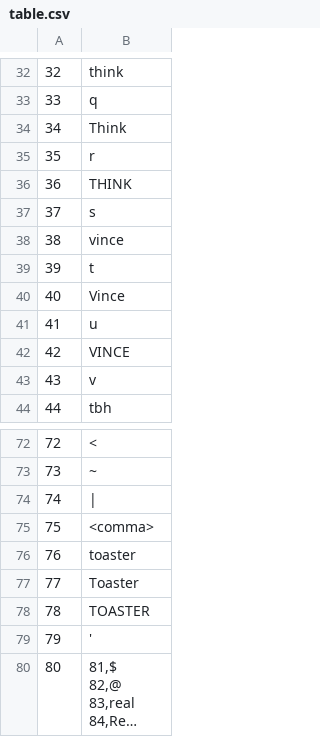
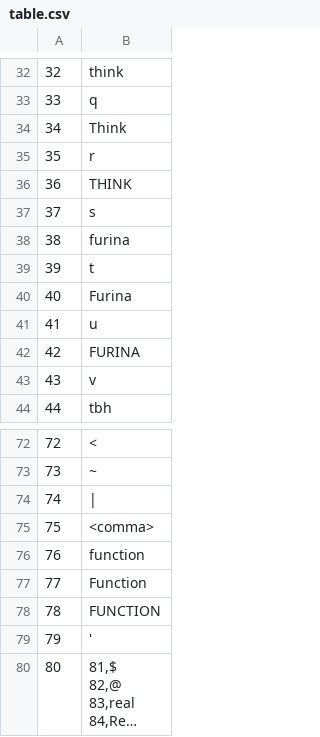
Before and after one commit to MayaChen350/Maya-Binary-Encoding-Table, a CSV file: MayaBinaryTable/table.csv (was Maya Binary Table/table.csv), drawn as a sheet; only a part is shown, gaps mark what is left out; long unchanged cells end in ….

```diff
--- a/Maya Binary Table/table.csv
+++ b/MayaBinaryTable/table.csv
@@ -37,7 +37,7 @@
 37,s
-38,vince
+38,furina
 39,t
-40,Vince
+40,Furina
 41,u
-42,VINCE
+42,FURINA
 43,v
@@ -75,5 +75,5 @@
 75,<comma>
-76,toaster
-77,Toaster
-78,TOASTER
+76,function
+77,Function
+78,FUNCTION
 79,'
```
Also changed, not shown: 19 other files.
